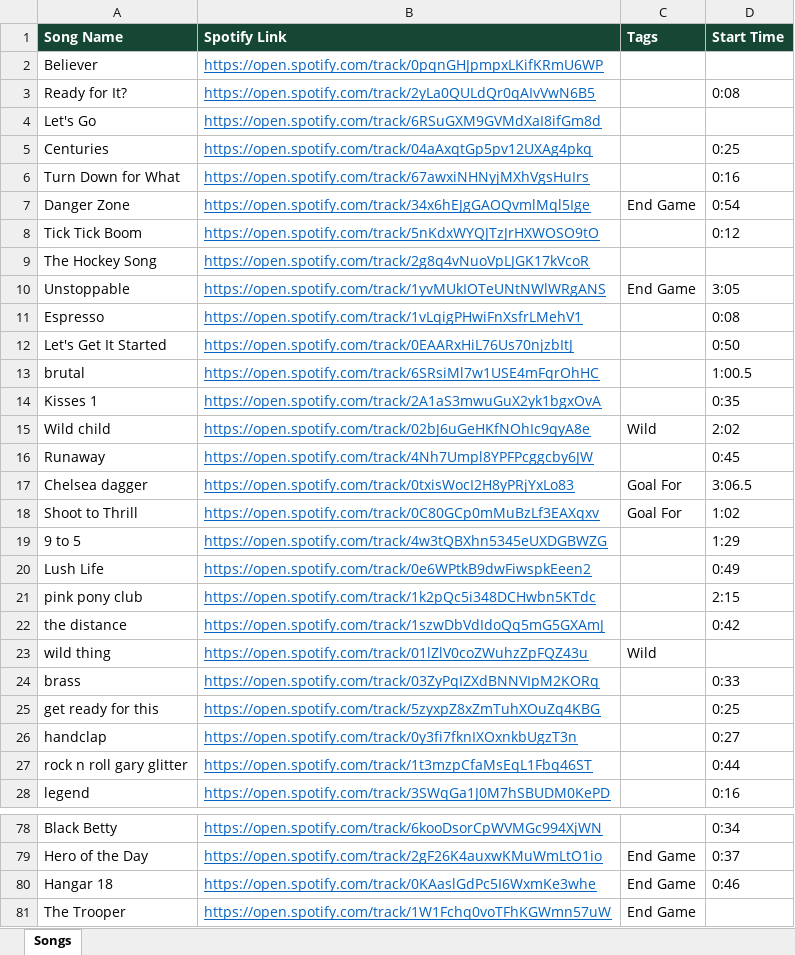
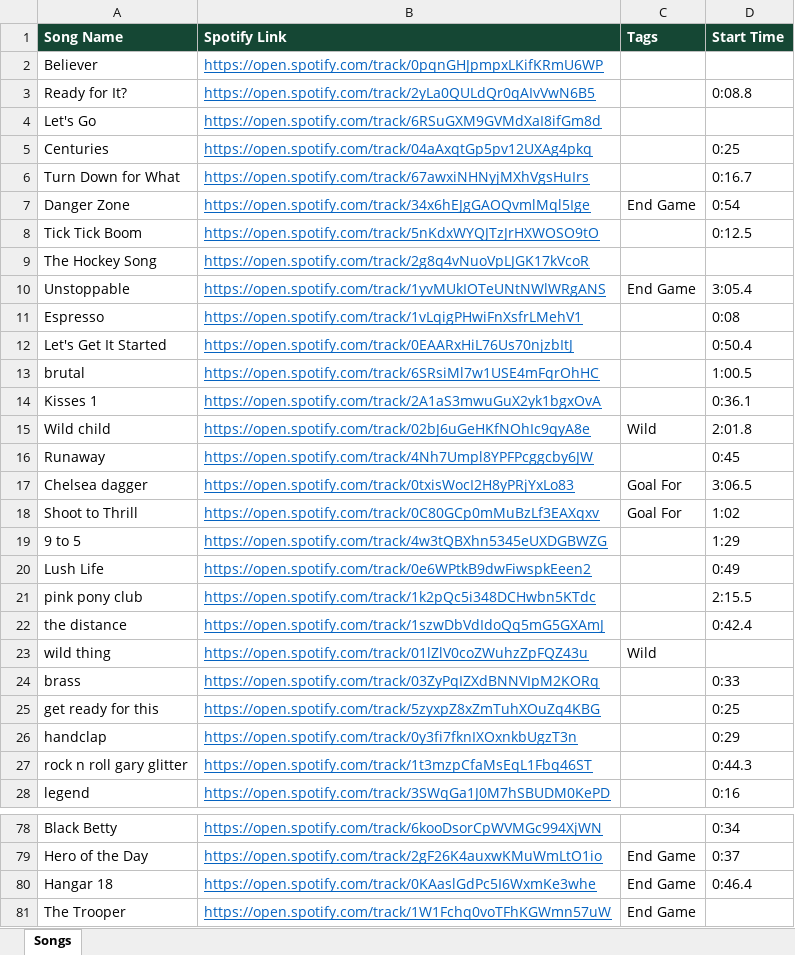
Before and after one commit to kenpeterson2112/wild-hockey-music-player, an Excel workbook: wild-hockey-songs.xlsx, sheet Songs, drawn as a sheet; only a part is shown, gaps mark what is left out; values as stored, in another font and other column widths than the file's, no borders; the diff covers the shown part only; the diff names each change by its address in the sheet, - before the commit and + after, or states it on an @@ line.

```diff
--- a/wild-hockey-songs.xlsx (sheet Songs)
+++ b/wild-hockey-songs.xlsx (sheet Songs)
-D3 (Start Time): 0:08
+D3 (Start Time): 0:08.8
-D6 (Start Time): 0:16
+D6 (Start Time): 0:16.7
-D8 (Start Time): 0:12
+D8 (Start Time): 0:12.5
-D10 (Start Time): 3:05
+D10 (Start Time): 3:05.4
-D12 (Start Time): 0:50
+D12 (Start Time): 0:50.4
-D14 (Start Time): 0:35
+D14 (Start Time): 0:36.1
-D15 (Start Time): 2:02
+D15 (Start Time): 2:01.8
-D21 (Start Time): 2:15
+D21 (Start Time): 2:15.5
-D22 (Start Time): 0:42
+D22 (Start Time): 0:42.4
-D26 (Start Time): 0:27
+D26 (Start Time): 0:29
-D27 (Start Time): 0:44
+D27 (Start Time): 0:44.3
-D80 (Start Time): 0:46
+D80 (Start Time): 0:46.4
```
Also changed, not shown: 16 edited cells elsewhere in this sheet, 2 other files.
